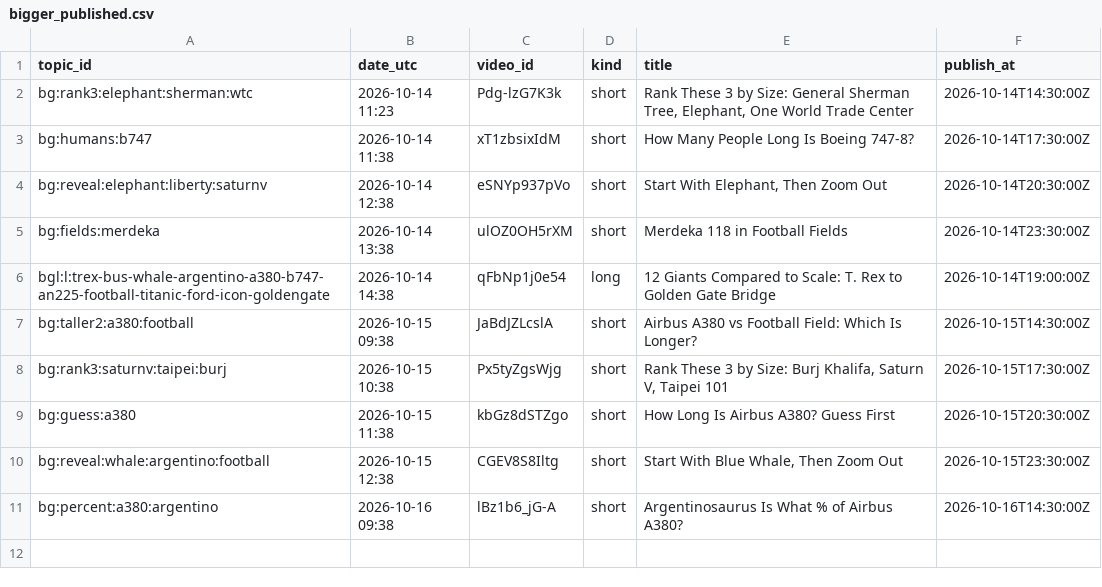
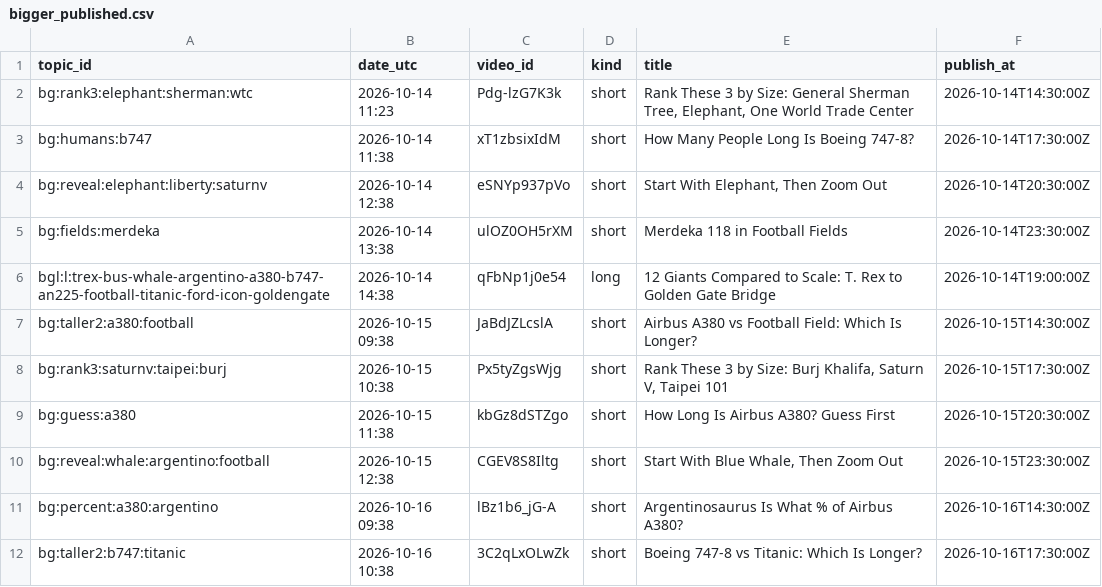
Before and after one commit to olgunkadirgulhan/fox-run-kids, a CSV file: records/bigger_published.csv, drawn as a sheet.

Commit message:
bigger: 2026-10-16-1038

```diff
--- a/records/bigger_published.csv
+++ b/records/bigger_published.csv
@@ -11 +11,2 @@ bg:reveal:whale:argentino:football,2026-10-15 12:38,CGEV8S8Iltg,short,"Start Wit
 bg:percent:a380:argentino,2026-10-16 09:38,lBz1b6_jG-A,short,Argentinosaurus Is What % of Airbus A380?,2026-10-16T14:30:00Z
+bg:taller2:b747:titanic,2026-10-16 10:38,3C2qLxOLwZk,short,Boeing 747-8 vs Titanic: Which Is Longer?,2026-10-16T17:30:00Z
```
